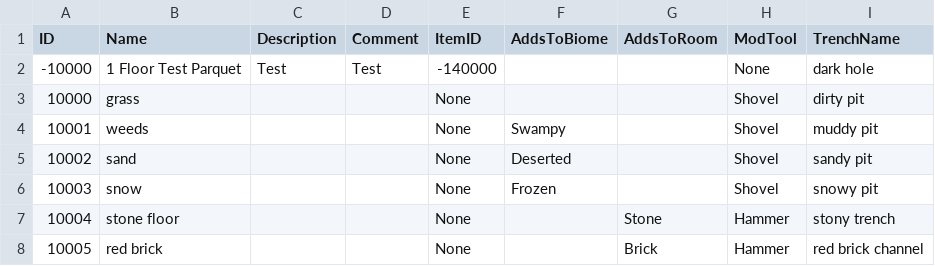
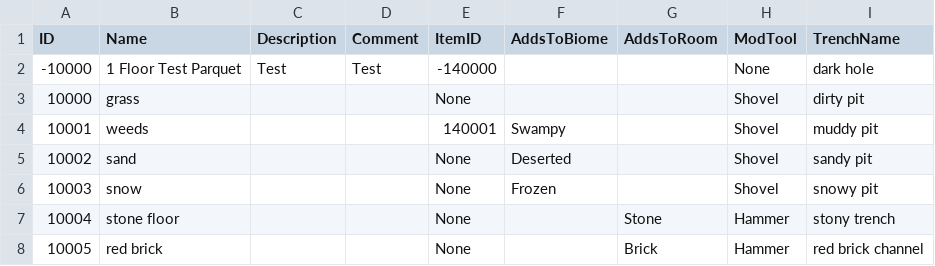
Before and after one commit to mxashlynn/Scribe, a CSV file: TestProject/FloorModels.csv, drawn as a sheet.

Commit message:
Fixes error loading Floor's EquivalentItem.

```diff
--- a/TestProject/FloorModels.csv
+++ b/TestProject/FloorModels.csv
@@ -3,3 +3,3 @@
 10000,grass,,,None,,,Shovel,dirty pit
-10001,weeds,,,None,Swampy,,Shovel,muddy pit
+10001,weeds,,,140001,Swampy,,Shovel,muddy pit
 10002,sand,,,None,Deserted,,Shovel,sandy pit
```
Also changed, not shown: 3 other files.
